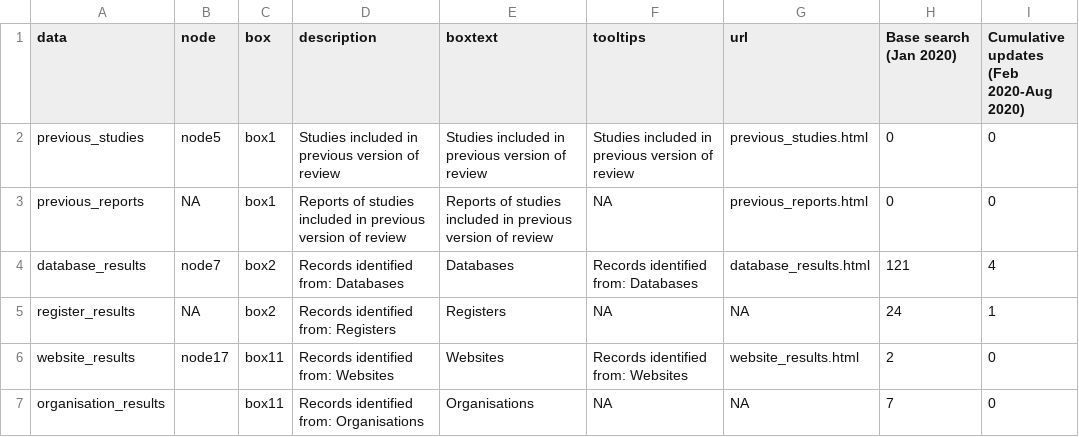
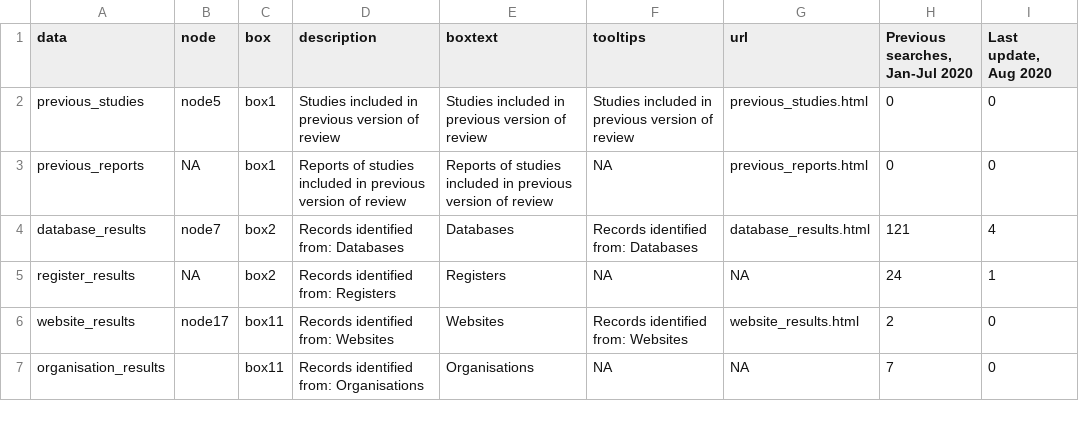
Before and after one commit to nealhaddaway/livingPRISMAflow, a CSV file: inst/extdata/approach4.csv, drawn as a sheet; only a part is shown.

```diff
--- a/inst/extdata/approach4.csv
+++ b/inst/extdata/approach4.csv
@@ -1,3 +1,2 @@
-data,node,box,description,boxtext,tooltips,url,Base search (Jan 2020),"Cumulative updates
-(Feb 2020-Aug 2020)"
+data,node,box,description,boxtext,tooltips,url,"Previous searches, Jan-Jul 2020","Last update, Aug 2020"
 previous_studies,node5,box1,Studies included in previous version of review,Studies included in previous version of review,Studies included in previous version of review,previous_studies.html,0,0
```
Also changed, not shown: inst/extdata/approach2.csv, inst/extdata/approach3.csv, 8 other files.
